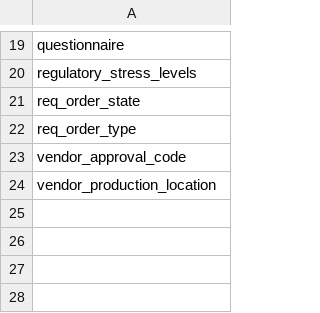
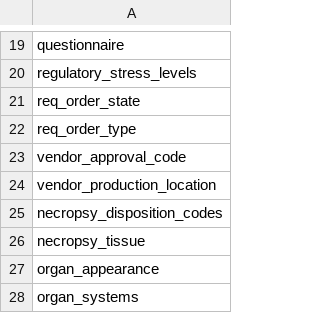
Before and after one commit to LabKey/nircEHRModules, a TSV file: nirc_ehr/resources/data/lookupsManifest.tsv, drawn as a sheet; only a part is shown, gaps mark what is left out.

```diff
--- a/nirc_ehr/resources/data/lookupsManifest.tsv
+++ b/nirc_ehr/resources/data/lookupsManifest.tsv
@@ -24 +24,5 @@ vendor_approval_code
 vendor_production_location
+necropsy_disposition_codes
+necropsy_tissue
+organ_appearance
+organ_systems
```
Also changed, not shown: nirc_ehr/resources/data/lookup_sets.tsv, 21 other files.
